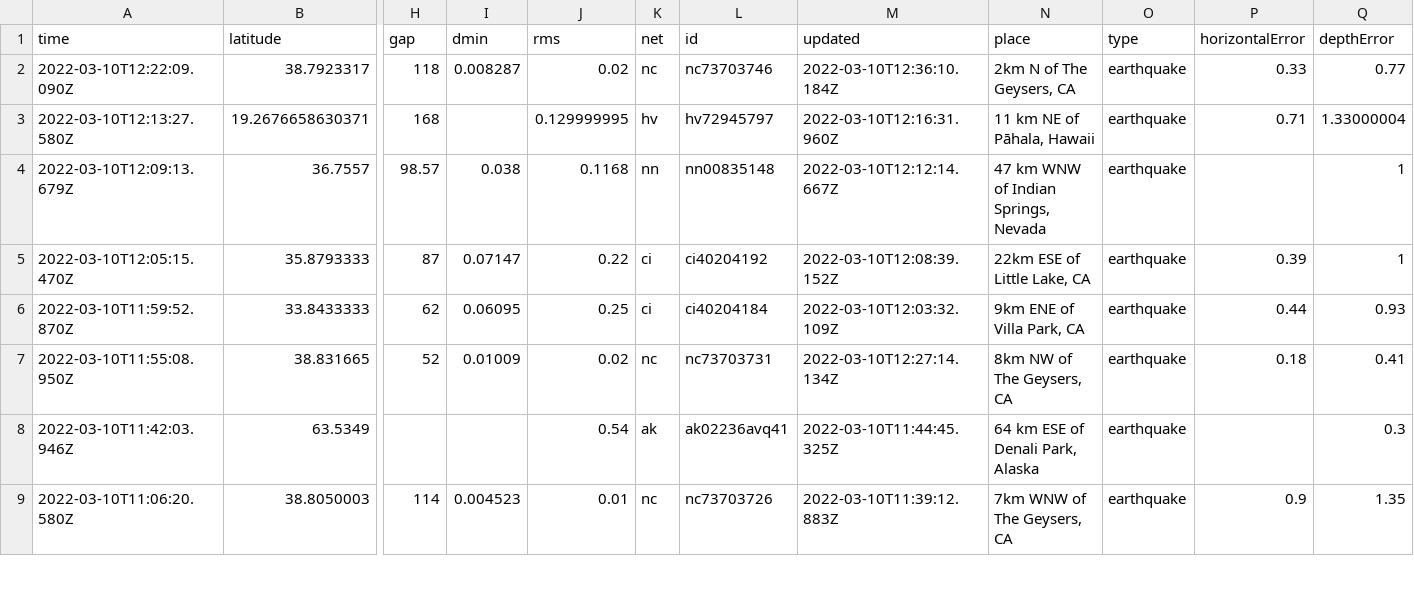
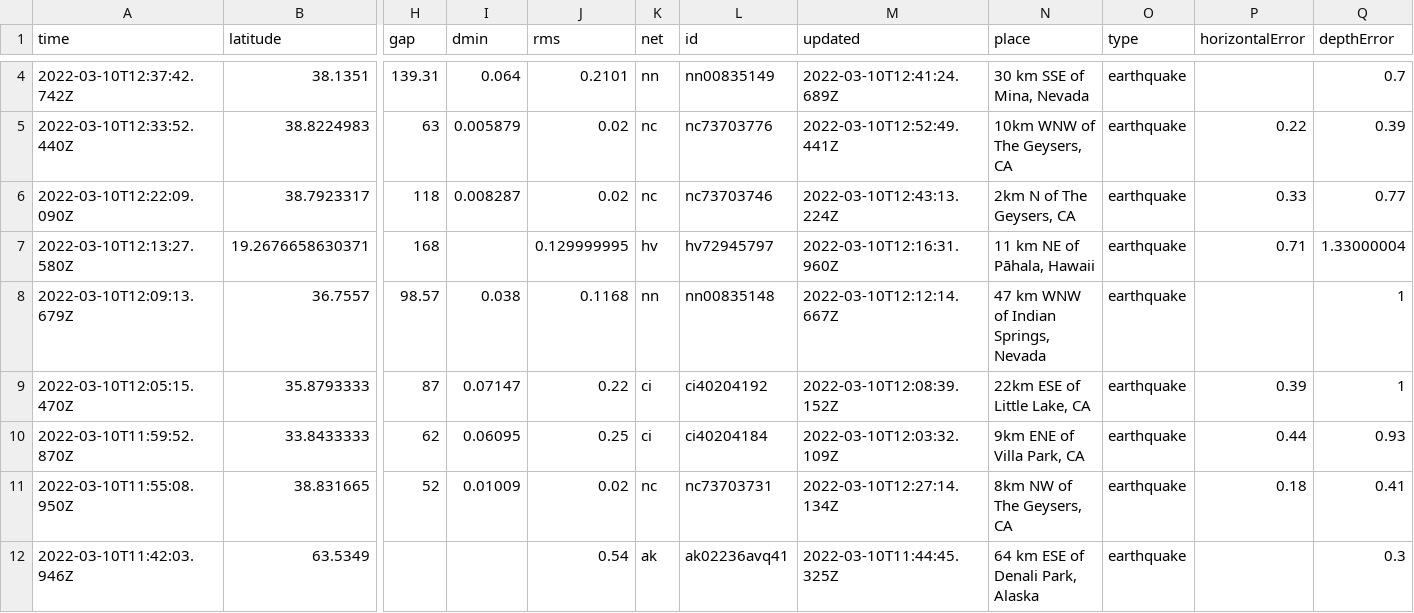
Before and after one commit to profrobwells/nicar22-github-actions, a CSV file: usgs_current.csv, drawn as a sheet; only a part is shown, gaps mark what is left out; the shorter side is filled out with more unchanged rows; addresses are those after the commit; rows hold the shown columns only; the diff covers the shown part only; the diff names each change by its address in the sheet, - before the commit and + after, or states it on an @@ line.

```diff
--- a/usgs_current.csv
+++ b/usgs_current.csv
+row 4: 2022-03-10T12:37:42.742Z | 38.1351 | 139.31 | 0.064 | 0.2101 | nn | nn00835149 | 2022-03-10T12:41:24.689Z | 30 km SSE of Mina, Nevada | earthquake |  | 0.7
+row 5: 2022-03-10T12:33:52.440Z | 38.8224983 | 63 | 0.005879 | 0.02 | nc | nc73703776 | 2022-03-10T12:52:49.441Z | 10km WNW of The Geysers, CA | earthquake | 0.22 | 0.39
-M6 (updated): 2022-03-10T12:36:10.184Z
+M6 (updated): 2022-03-10T12:43:13.224Z
```
Also changed, not shown: 2 added rows, 4 removed rows and 8 edited cells elsewhere in this file, usgs_main.csv.
